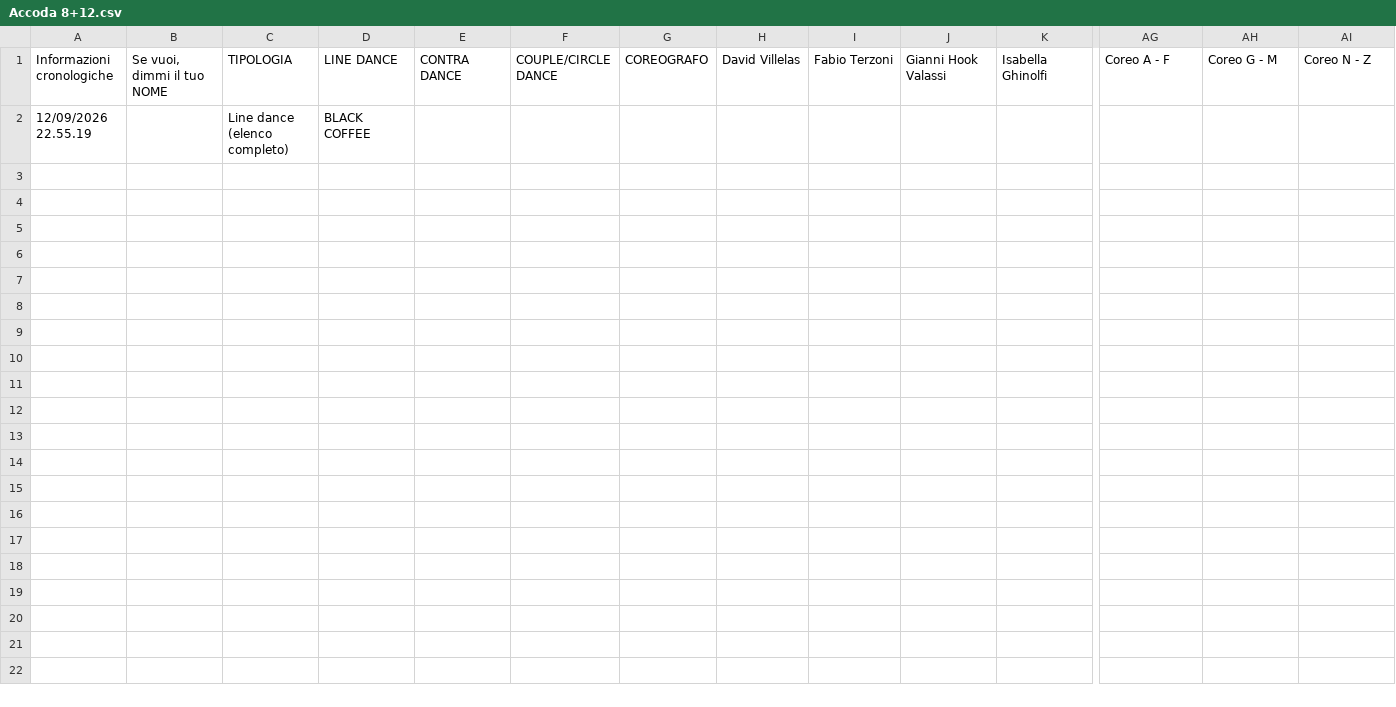
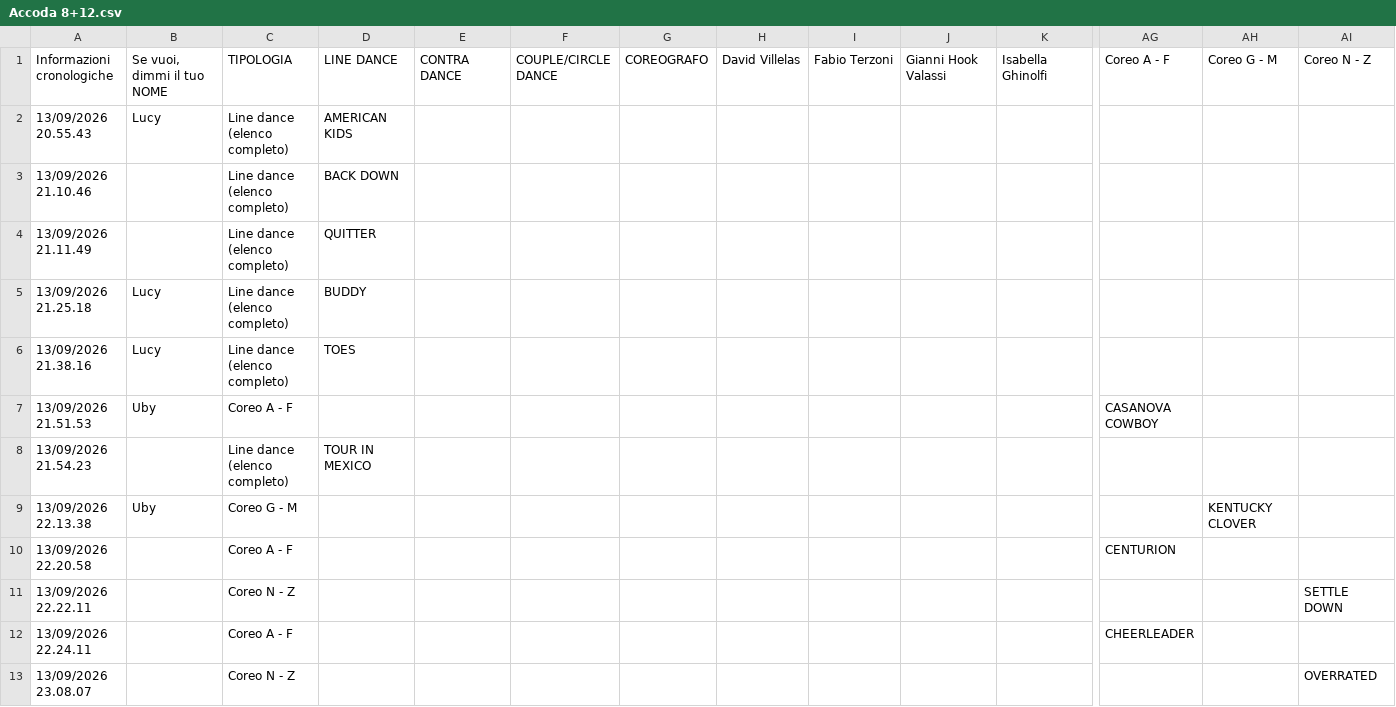
Before and after one commit to 2464200/VSC_Live_Server, a CSV file: Bordero/data/Accoda 8+12.csv, drawn as a sheet; only a part is shown, gaps mark what is left out; addresses are those after the commit; rows hold the shown columns only; the diff names each change by its address in the sheet, - before the commit and + after, or states it on an @@ line.

```diff
--- a/Bordero/data/Accoda 8+12.csv
+++ b/Bordero/data/Accoda 8+12.csv
+row 2: 13/09/2026 20.55.43 | Lucy | Line dance (elenco completo) | AMERICAN KIDS
-A3: 12/09/2026 22.55.19
+A3: 13/09/2026 21.10.46
-D3: BLACK COFFEE
+D3: BACK DOWN
+row 4: 13/09/2026 21.11.49 |  | Line dance (elenco completo) | QUITTER
+row 5: 13/09/2026 21.25.18 | Lucy | Line dance (elenco completo) | BUDDY
+row 6: 13/09/2026 21.38.16 | Lucy | Line dance (elenco completo) | TOES
+row 7: 13/09/2026 21.51.53 | Uby | Coreo A - F |  |  |  |  |  |  |  |  | CASANOVA COWBOY
+row 8: 13/09/2026 21.54.23 |  | Line dance (elenco completo) | TOUR IN MEXICO
+row 9: 13/09/2026 22.13.38 | Uby | Coreo G - M |  |  |  |  |  |  |  |  |  | KENTUCKY CLOVER
+row 10: 13/09/2026 22.20.58 |  | Coreo A - F |  |  |  |  |  |  |  |  | CENTURION
+row 11: 13/09/2026 22.22.11 |  | Coreo N - Z |  |  |  |  |  |  |  |  |  |  | SETTLE DOWN
+row 12: 13/09/2026 22.24.11 |  | Coreo A - F |  |  |  |  |  |  |  |  | CHEERLEADER
+row 13: 13/09/2026 23.08.07 |  | Coreo N - Z |  |  |  |  |  |  |  |  |  |  | OVERRATED
```
Also changed, not shown: Bordero/data/brani.csv, 1 other file.
